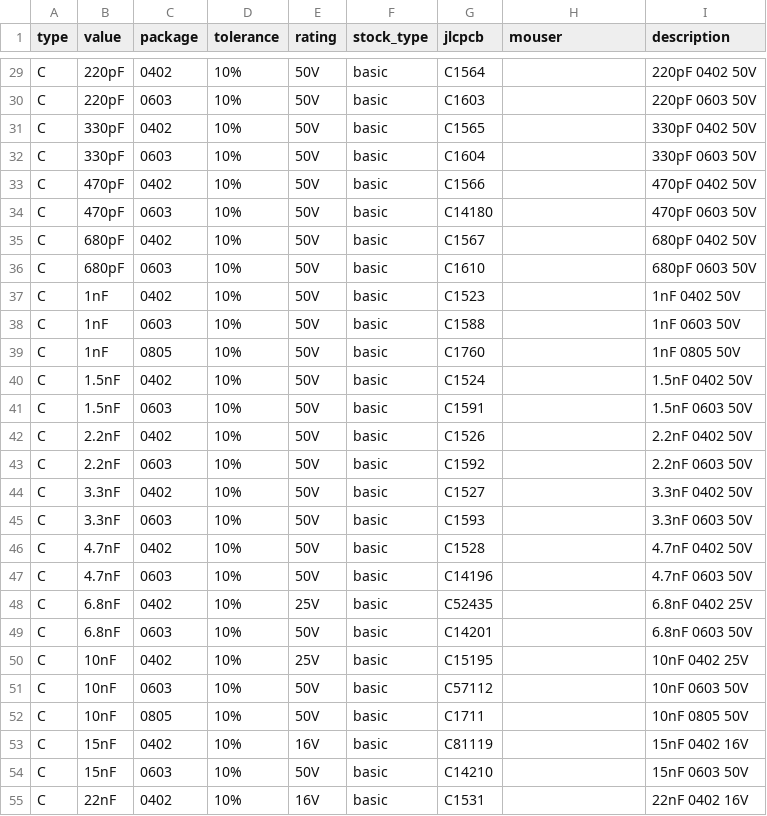
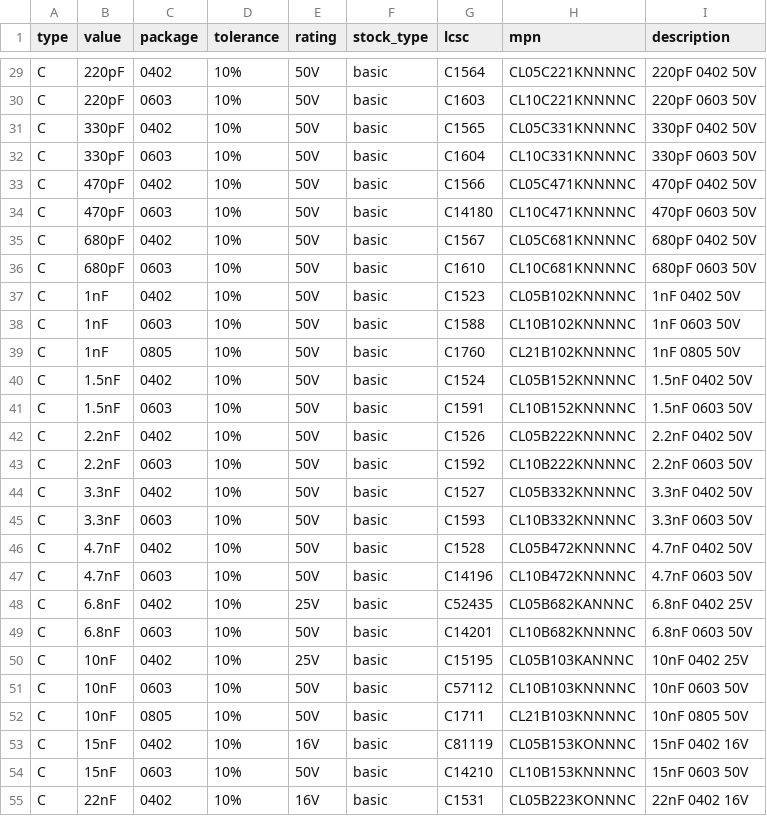
Before and after one commit to sking2600/s-expr-skidl, a CSV file: sform_skidl/data/capacitors_basic.csv, drawn as a sheet; only a part is shown, gaps mark what is left out; the diff covers the shown part only; the diff names each change by its address in the sheet, - before the commit and + after, or states it on an @@ line.

```diff
--- a/sform_skidl/data/capacitors_basic.csv
+++ b/sform_skidl/data/capacitors_basic.csv
-G1: jlcpcb
+G1: lcsc
-H1: mouser
+H1: mpn
-H29 (mpn): (empty)
+H29 (mpn): CL05C221KNNNNC
-H30 (mpn): (empty)
+H30 (mpn): CL10C221KNNNNC
-H31 (mpn): (empty)
+H31 (mpn): CL05C331KNNNNC
-H32 (mpn): (empty)
+H32 (mpn): CL10C331KNNNNC
-H33 (mpn): (empty)
+H33 (mpn): CL05C471KNNNNC
-H34 (mpn): (empty)
+H34 (mpn): CL10C471KNNNNC
-H35 (mpn): (empty)
+H35 (mpn): CL05C681KNNNNC
-H36 (mpn): (empty)
+H36 (mpn): CL10C681KNNNNC
-H37 (mpn): (empty)
+H37 (mpn): CL05B102KNNNNC
-H38 (mpn): (empty)
+H38 (mpn): CL10B102KNNNNC
-H39 (mpn): (empty)
+H39 (mpn): CL21B102KNNNNC
-H40 (mpn): (empty)
+H40 (mpn): CL05B152KNNNNC
-H41 (mpn): (empty)
+H41 (mpn): CL10B152KNNNNC
-H42 (mpn): (empty)
+H42 (mpn): CL05B222KNNNNC
-H43 (mpn): (empty)
+H43 (mpn): CL10B222KNNNNC
-H44 (mpn): (empty)
+H44 (mpn): CL05B332KNNNNC
-H45 (mpn): (empty)
+H45 (mpn): CL10B332KNNNNC
-H46 (mpn): (empty)
+H46 (mpn): CL05B472KNNNNC
-H47 (mpn): (empty)
+H47 (mpn): CL10B472KNNNNC
-H48 (mpn): (empty)
+H48 (mpn): CL05B682KANNNC
-H49 (mpn): (empty)
+H49 (mpn): CL10B682KNNNNC
-H50 (mpn): (empty)
+H50 (mpn): CL05B103KANNNC
-H51 (mpn): (empty)
+H51 (mpn): CL10B103KNNNNC
-H52 (mpn): (empty)
+H52 (mpn): CL21B103KNNNNC
-H53 (mpn): (empty)
+H53 (mpn): CL05B153KONNNC
-H54 (mpn): (empty)
+H54 (mpn): CL10B153KNNNNC
-H55 (mpn): (empty)
+H55 (mpn): CL05B223KONNNC
```
Also changed, not shown: 62 edited cells elsewhere in this file, sform_skidl/data/discretes_basic.csv, sform_skidl/data/ics_basic.csv, 6 other files.
